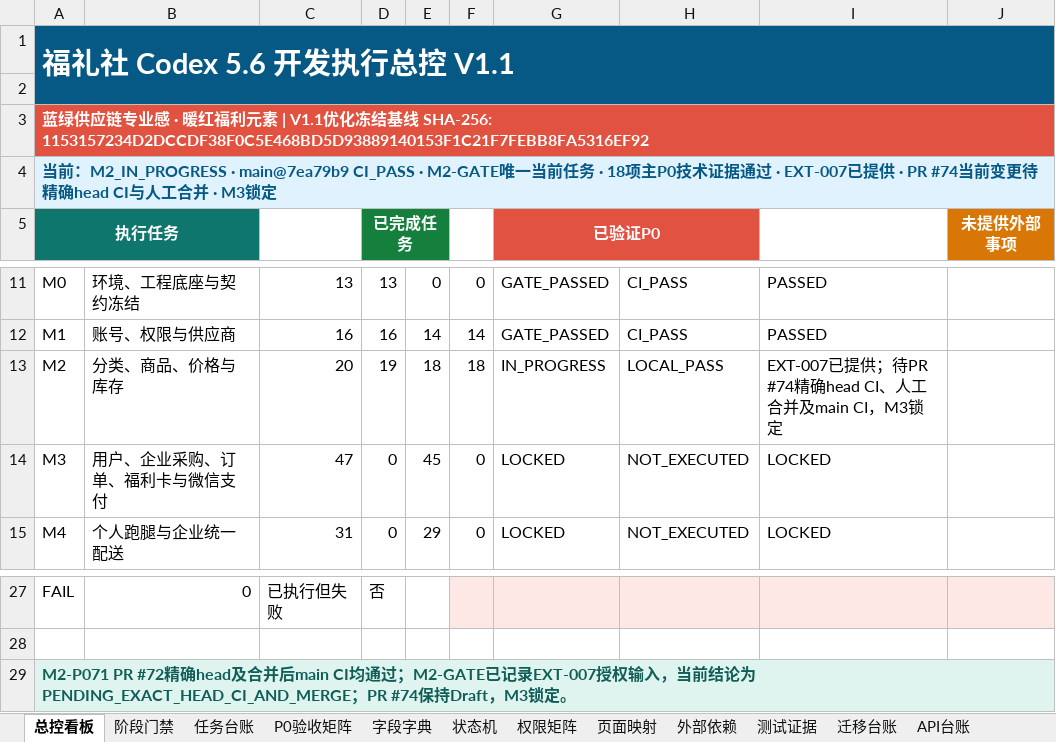
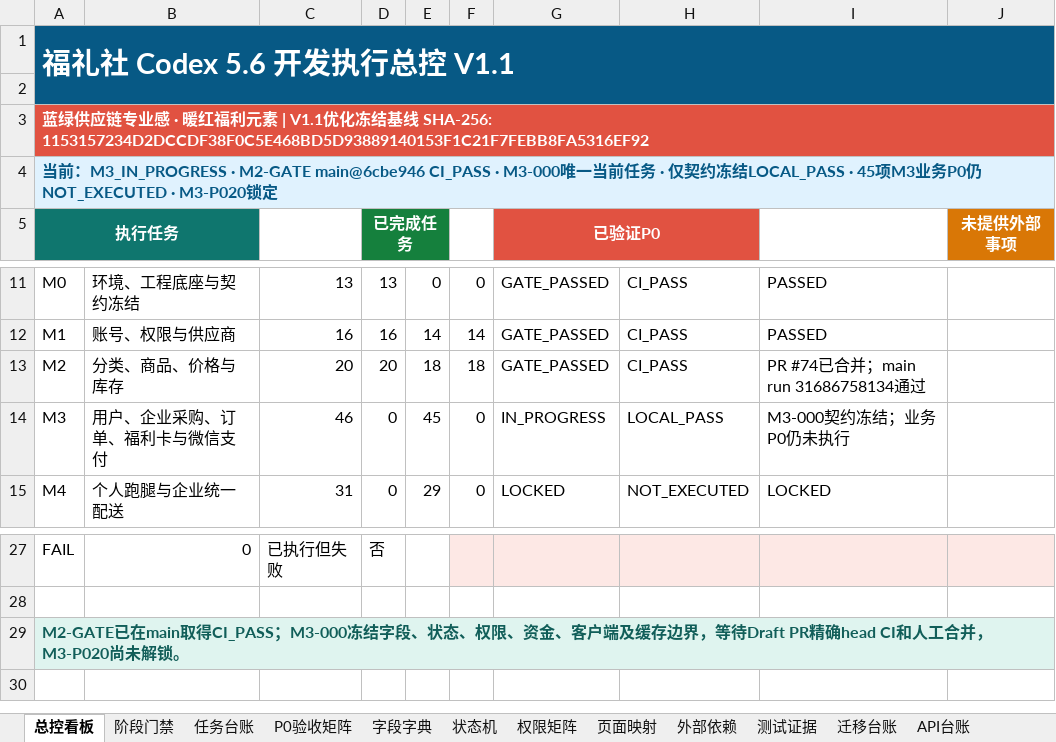
Before and after one commit to EasyStep-lee/flt1, an Excel workbook: 福礼社Codex5.6开发执行包V1.1/17-福礼社Codex5.6执行总控工作簿.xlsx, sheet 总控看板, drawn as a sheet; only a part is shown, gaps mark what is left out; values as stored, in another font and other column widths than the file's, no borders; conditional formats not drawn; the diff names each change by its address in the sheet, - before the commit and + after, or states it on an @@ line.

```diff
--- a/福礼社Codex5.6开发执行包V1.1/17-福礼社Codex5.6执行总控工作簿.xlsx (sheet 总控看板)
+++ b/福礼社Codex5.6开发执行包V1.1/17-福礼社Codex5.6执行总控工作簿.xlsx (sheet 总控看板)
-A4: 当前：M2_IN_PROGRESS · main@7ea79b9 CI_PASS · M2-GATE唯一当前任务 · 18项主P0技术证据通过 · EXT-007已提供 · PR #74当前变更待精确head CI与人工合并 · M3锁定
+A4: 当前：M3_IN_PROGRESS · M2-GATE main@6cbe946 CI_PASS · M3-000唯一当前任务 · 仅契约冻结LOCAL_PASS · 45项M3业务P0仍NOT_EXECUTED · M3-P020锁定
-D13: 19
+D13: 20
-G13: IN_PROGRESS
+G13: GATE_PASSED
-H13: LOCAL_PASS
+H13: CI_PASS
-I13: EXT-007已提供；待PR #74精确head CI、人工合并及main CI，M3锁定
+I13: PR #74已合并；main run 31686758134通过
-C14: 47
+C14: 46
-G14: LOCKED
+G14: IN_PROGRESS
-H14: NOT_EXECUTED
+H14: LOCAL_PASS
-I14: LOCKED
+I14: M3-000契约冻结；业务P0仍未执行
-A29: M2-P071 PR #72精确head及合并后main CI均通过；M2-GATE已记录EXT-007授权输入，当前结论为PENDING_EXACT_HEAD_CI_AND_MERGE；PR #74保持Draft，M3锁定。
+A29: M2-GATE已在main取得CI_PASS；M3-000冻结字段、状态、权限、资金、客户端及缓存边界，等待Draft PR精确head CI和人工合并，M3-P020尚未解锁。
```
Also changed, not shown: sheet 任务台账, sheet 测试证据, sheet 阶段门禁, formulas that keep their value, 41 other files.
